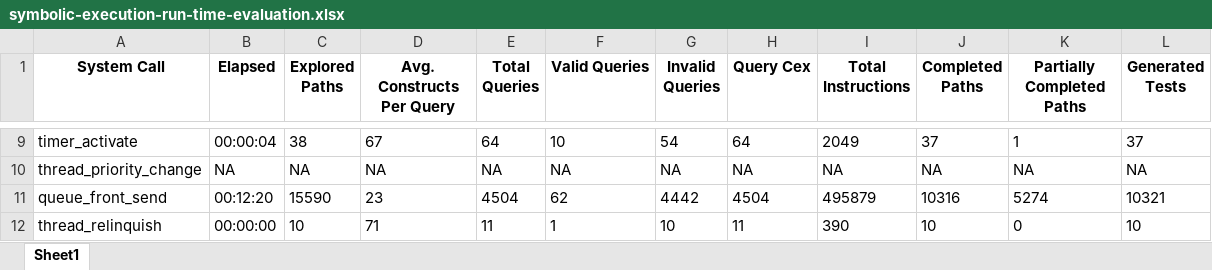
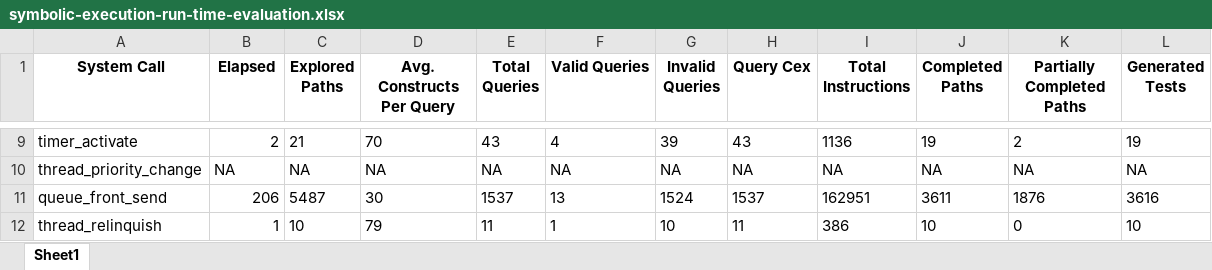
Before and after one commit to x-codingman/klee_test, an Excel workbook: inter-analysis-result/symbolic-execution-run-time-evaluation.xlsx, sheet Sheet1, drawn as a sheet; only a part is shown, gaps mark what is left out; values as stored, in another font and other column widths than the file's, no borders; the diff covers the shown part only; the diff names each change by its address in the sheet, - before the commit and + after, or states it on an @@ line.

```diff
--- a/inter-analysis-result/symbolic-execution-run-time-evaluation.xlsx (sheet Sheet1)
+++ b/inter-analysis-result/symbolic-execution-run-time-evaluation.xlsx (sheet Sheet1)
-B9 (Elapsed): 00:00:04
+B9 (Elapsed): 2
-C9 (Explored Paths): 38
+C9 (Explored Paths): 21
-D9 (Avg. Constructs Per Query): 67
+D9 (Avg. Constructs Per Query): 70
-E9 (Total Queries): 64
+E9 (Total Queries): 43
-F9 (Valid Queries): 10
+F9 (Valid Queries): 4
-G9 (Invalid Queries): 54
+G9 (Invalid Queries): 39
-H9 (Query Cex): 64
+H9 (Query Cex): 43
-I9 (Total Instructions): 2049
+I9 (Total Instructions): 1136
-J9 (Completed Paths): 37
+J9 (Completed Paths): 19
-K9 (Partially Completed Paths): 1
+K9 (Partially Completed Paths): 2
-L9 (Generated Tests): 37
+L9 (Generated Tests): 19
-B11 (Elapsed): 00:12:20
+B11 (Elapsed): 206
-C11 (Explored Paths): 15590
+C11 (Explored Paths): 5487
-D11 (Avg. Constructs Per Query): 23
+D11 (Avg. Constructs Per Query): 30
-E11 (Total Queries): 4504
+E11 (Total Queries): 1537
-F11 (Valid Queries): 62
+F11 (Valid Queries): 13
-G11 (Invalid Queries): 4442
+G11 (Invalid Queries): 1524
-H11 (Query Cex): 4504
+H11 (Query Cex): 1537
-I11 (Total Instructions): 495879
+I11 (Total Instructions): 162951
-J11 (Completed Paths): 10316
+J11 (Completed Paths): 3611
-K11 (Partially Completed Paths): 5274
+K11 (Partially Completed Paths): 1876
-L11 (Generated Tests): 10321
+L11 (Generated Tests): 3616
-B12 (Elapsed): 00:00:00
+B12 (Elapsed): 1
-D12 (Avg. Constructs Per Query): 71
+D12 (Avg. Constructs Per Query): 79
-I12 (Total Instructions): 390
+I12 (Total Instructions): 386
```
Also changed, not shown: 4 added rows, 3 removed rows and 497 edited cells elsewhere in this sheet, inter-analysis-result/dereference_pointer_report.xlsx, inter-analysis-result/writable_location_each_syscall_analysis.xlsx, 35 other files.
